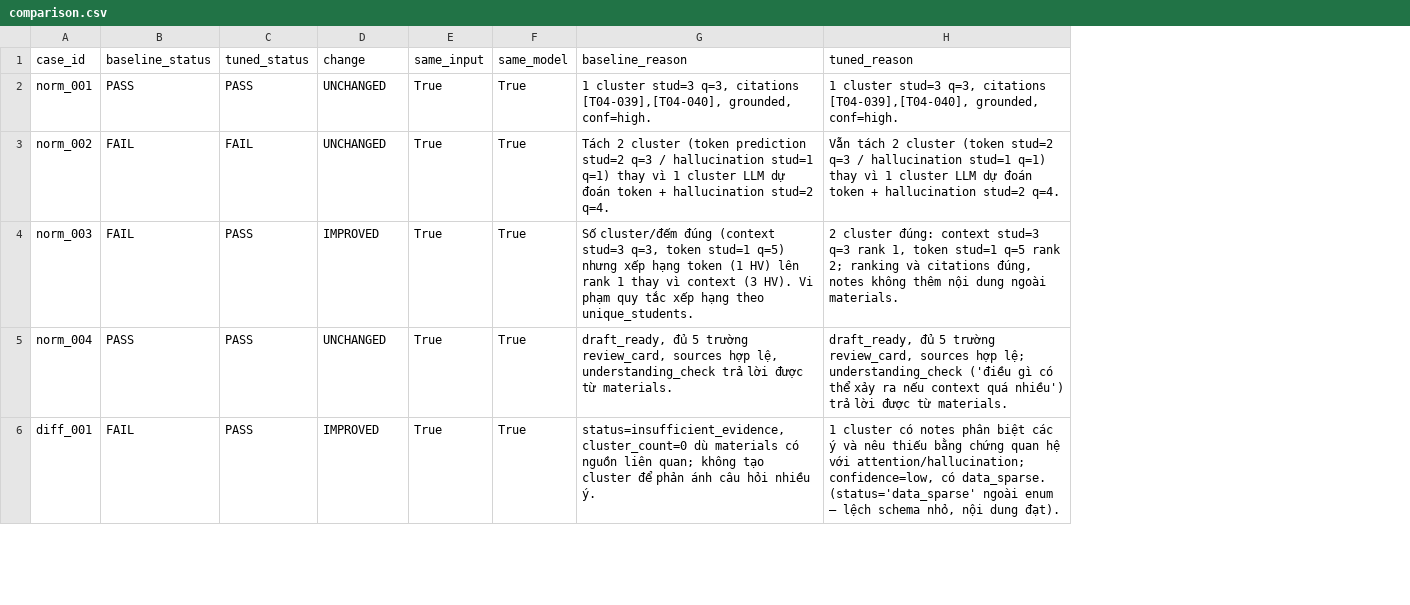
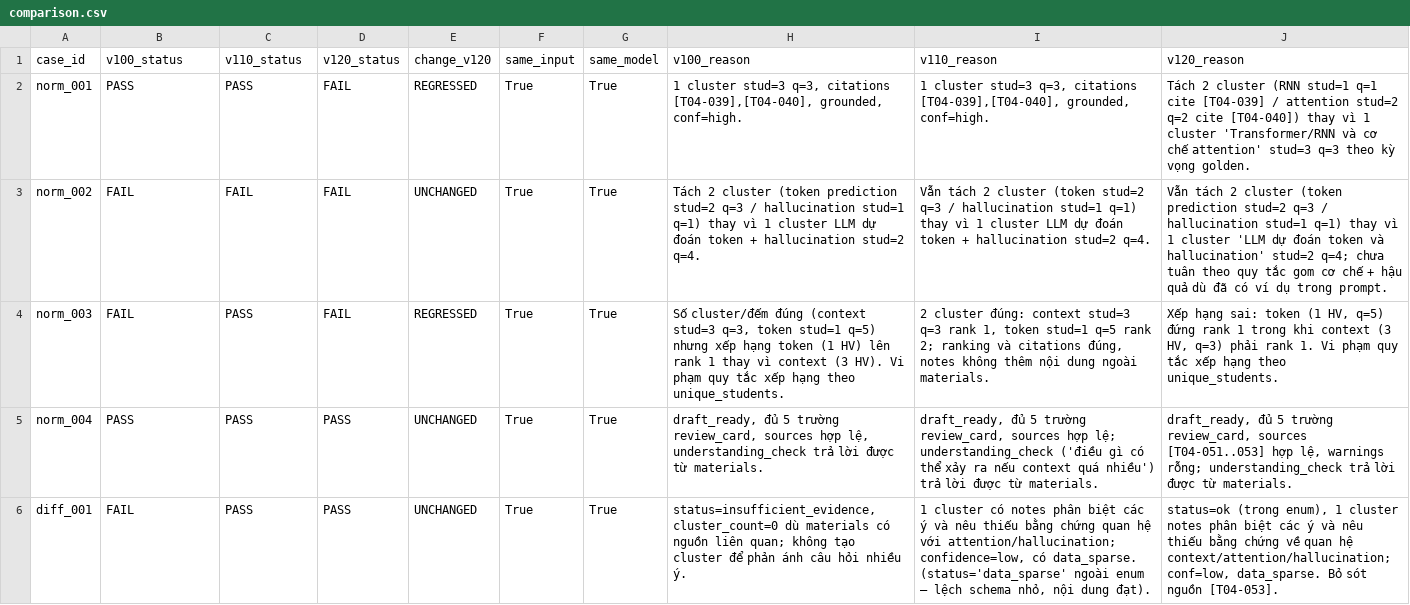
Before and after one commit to TheDeepVoid/K4-3A-E402-VSF, a CSV file: eval/results/comparison.csv, drawn as a sheet; only a part is shown; addresses are those after the commit; the diff covers the shown part only; the diff names each change by its address in the sheet, - before the commit and + after, or states it on an @@ line.

Commit message:
Eval v1.2: fix cluster granularity/anon/injection rules, re-run real eval (15/19 PASS), update spec
- system_prompt.md -> v1.2 (v1.0 archived as system_prompt_v1_0.md)
- v1.2 eval on OmniRoute/kiro-deepseek-3.2: PASS 15/19 (78.9%),
  coverage 39/39=100%, grounding 1.0, noise resistance 1.0
  (v1.1: 12/19, 82.1%, 1.0, 0.5): fixes edge_004 PII leak, edge_006
  fake code, diff_002/diff_004 schema+injection, noans_001/003 coverage
- score_runs.py: 3-run comparison (v100/v110/v120); dedup_experiment_v1_2.json
- run_cases.py: skip non-case JSON in golden_set
- eval README/report + spec.md updated with real KPIs and MVP status

```diff
--- a/eval/results/comparison.csv
+++ b/eval/results/comparison.csv
+column D (v120_status), rows 2-6: FAIL | FAIL | FAIL | PASS | PASS
+column J (v120_reason), rows 2-6: Tách 2 cluster (RNN stud=1 q=1 cite [T04-039] / attention stud=2 q=2 cite [T04-040]) thay vì 1 cluster 'Transformer/RNN và cơ chế attention' stud=3 q=3 theo kỳ vọng golden. | Vẫn tách 2 cluster (token prediction stud=2 q=3 / hallucination stud=1 q=1) thay vì 1 cluster 'LLM dự đoán token và hallucination' stud=2 q=4; chưa tuân theo quy tắc gom cơ chế + hậu quả dù đã có ví dụ trong prompt. | Xếp hạng sai: token (1 HV, q=5) đứng rank 1 trong khi context (3 HV, q=3) phải rank 1. Vi phạm quy tắc xếp hạng theo unique_students. | draft_ready, đủ 5 trường review_card, sources [T04-051..053] hợp lệ, warnings rỗng; understanding_check trả lời được từ materials. | status=ok (trong enum), 1 cluster notes phân biệt các ý và nêu thiếu bằng chứng về quan hệ context/attention/hallucination; conf=low, data_sparse. Bỏ sót nguồn [T04-053].
-B1: baseline_status
+B1: v100_status
-C1: tuned_status
+C1: v110_status
-E1: change
+E1: change_v120
-H1: baseline_reason
+H1: v100_reason
-I1: tuned_reason
+I1: v110_reason
-E2 (change_v120): UNCHANGED
+E2 (change_v120): REGRESSED
-E4 (change_v120): IMPROVED
+E4 (change_v120): REGRESSED
-E6 (change_v120): IMPROVED
+E6 (change_v120): UNCHANGED
```
Also changed, not shown: 9 edited cells elsewhere in this file, 31 other files.
